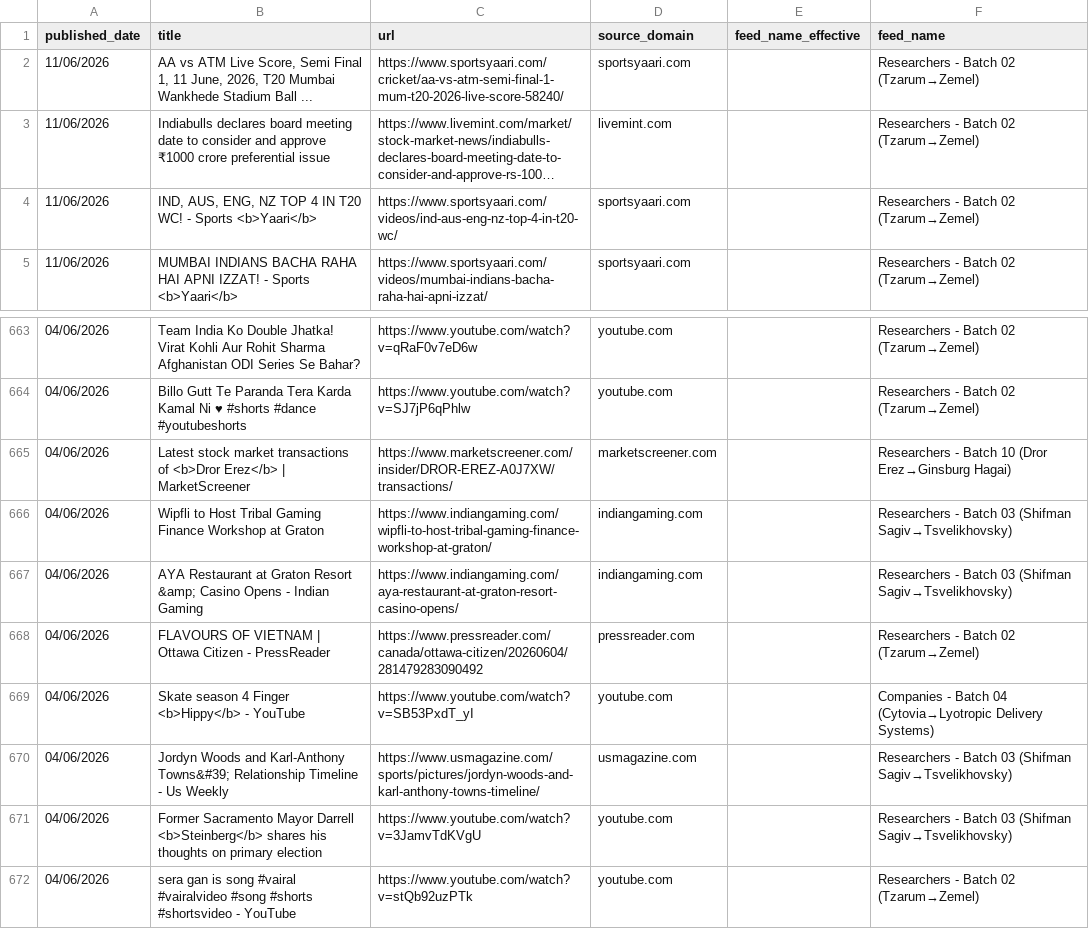
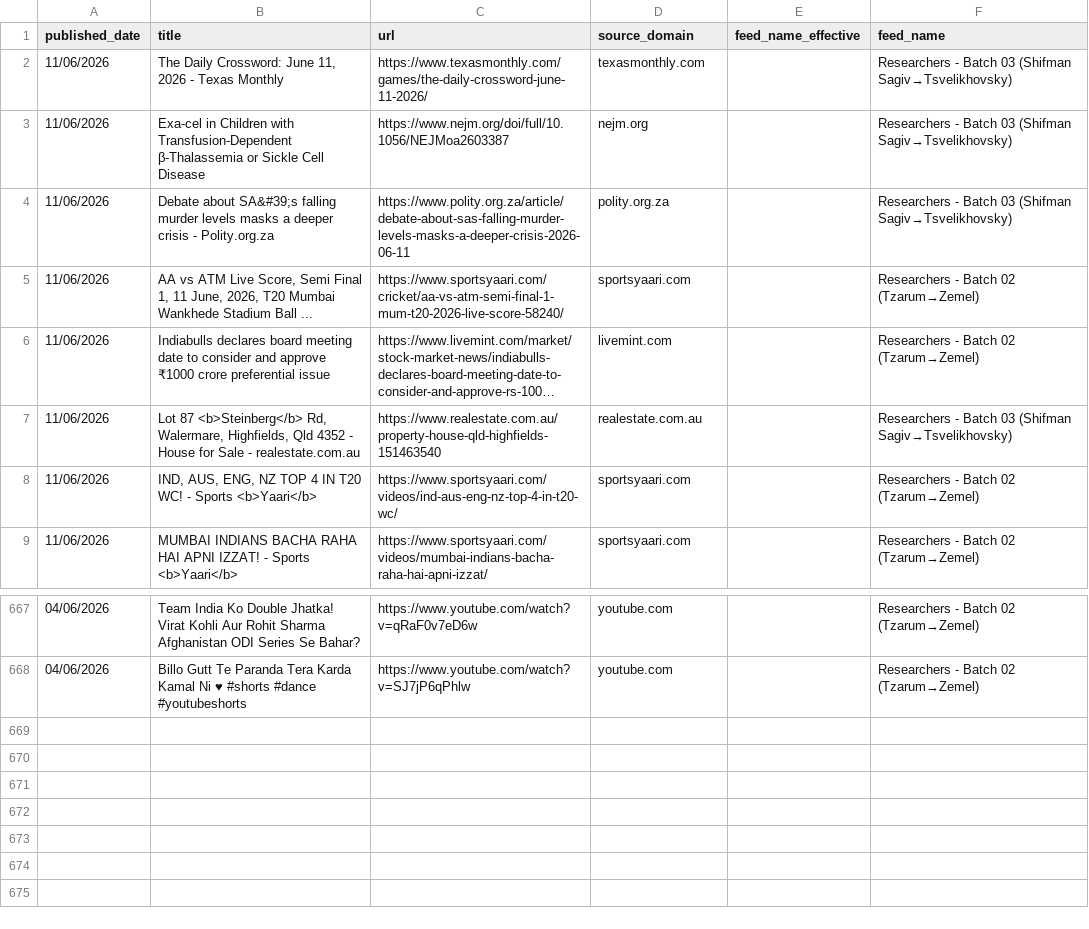
Before and after one commit to elyashivzangen/yissum-science, a CSV file: data_new_updater/feed_titles.csv, drawn as a sheet; only a part is shown, gaps mark what is left out; long unchanged cells end in …; removed rows and columns are numbered as before the commit, all else as after; the diff names each change by its address in the sheet, - before the commit and + after, or states it on an @@ line.

```diff
--- a/data_new_updater/feed_titles.csv
+++ b/data_new_updater/feed_titles.csv
+row 2: 11/06/2026 | The Daily Crossword: June 11, 2026 - Texas Monthly | https://www.texasmonthly.com/games/the-daily-crossword-june-11-2026/ | texasmonthly.com |  | Researchers - Batch 03 (Shifman Sagiv→Tsvelikhovsky)
+row 3: 11/06/2026 | Exa-cel in Children with Transfusion-Dependent β-Thalassemia or Sickle Cell Disease | https://www.nejm.org/doi/full/10.1056/NEJMoa2603387 | nejm.org |  | Researchers - Batch 03 (Shifman Sagiv→Tsvelikhovsky)
+row 4: 11/06/2026 | Debate about SA&#39;s falling murder levels masks a deeper crisis - Polity.org.za | https://www.polity.org.za/article/debate-about-sas-falling-murder-levels-masks-a-deeper-crisis-2026-06-11 | polity.org.za |  | Researchers - Batch 03 (Shifman Sagiv→Tsvelikhovsky)
+row 7: 11/06/2026 | Lot 87 <b>Steinberg</b> Rd, Walermare, Highfields, Qld 4352 - House for Sale - realestate.com.au | https://www.realestate.com.au/property-house-qld-highfields-151463540 | realestate.com.au |  | Researchers - Batch 03 (Shifman Sagiv→Tsvelikhovsky)
-row 665: 04/06/2026 | Latest stock market transactions of <b>Dror Erez</b> | MarketScreener | https://www.marketscreener.com/insider/DROR-EREZ-A0J7XW/transactions/ | marketscreener.com |  | Researchers - Batch 10 (Dror Erez→Ginsburg Hagai)
-row 666: 04/06/2026 | Wipfli to Host Tribal Gaming Finance Workshop at Graton | https://www.indiangaming.com/wipfli-to-host-tribal-gaming-finance-workshop-at-graton/ | indiangaming.com |  | Researchers - Batch 03 (Shifman Sagiv→Tsvelikhovsky)
-row 667: 04/06/2026 | AYA Restaurant at Graton Resort &amp; Casino Opens - Indian Gaming | https://www.indiangaming.com/aya-restaurant-at-graton-resort-casino-opens/ | indiangaming.com |  | Researchers - Batch 03 (Shifman Sagiv→Tsvelikhovsky)
-row 668: 04/06/2026 | FLAVOURS OF VIETNAM | Ottawa Citizen - PressReader | https://www.pressreader.com/canada/ottawa-citizen/20260604/281479283090492 | pressreader.com |  | Researchers - Batch 02 (Tzarum→Zemel)
-row 669: 04/06/2026 | Skate season 4 Finger <b>Hippy</b> - YouTube | https://www.youtube.com/watch?v=SB53PxdT_yI | youtube.com |  | Companies - Batch 04 (Cytovia→Lyotropic Delivery Systems)
-row 670: 04/06/2026 | Jordyn Woods and Karl-Anthony Towns&#39; Relationship Timeline - Us Weekly | https://www.usmagazine.com/sports/pictures/jordyn-woods-and-karl-anthony-towns-timeline/ | usmagazine.com |  | Researchers - Batch 03 (Shifman Sagiv→Tsvelikhovsky)
-row 671: 04/06/2026 | Former Sacramento Mayor Darrell <b>Steinberg</b> shares his thoughts on primary election | https://www.youtube.com/watch?v=3JamvTdKVgU | youtube.com |  | Researchers - Batch 03 (Shifman Sagiv→Tsvelikhovsky)
-row 672: 04/06/2026 | sera gan is song #vairal #vairalvideo #song #shorts #shortsvideo - YouTube | https://www.youtube.com/watch?v=stQb92uzPTk | youtube.com |  | Researchers - Batch 02 (Tzarum→Zemel)
```
Also changed, not shown: data_new_updater/feed.csv, data_new_updater/feed_compact.csv, 2 other files.
